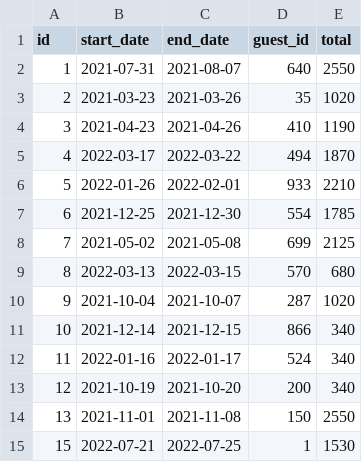
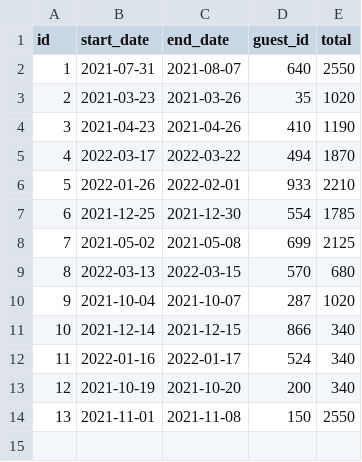
Before and after one commit to josephpacificoIV/MasteryProject, a CSV file: data/reservations/3edda6bc-ab95-49a8-8962-d50b53f84b15.csv, drawn as a sheet.

```diff
--- a/data/reservations/3edda6bc-ab95-49a8-8962-d50b53f84b15.csv
+++ b/data/reservations/3edda6bc-ab95-49a8-8962-d50b53f84b15.csv
@@ -14,2 +14 @@ id,start_date,end_date,guest_id,total
 13,2021-11-01,2021-11-08,150,2550
-15,2022-07-21,2022-07-25,1,1530
```
Also changed, not shown: 1 other file.
